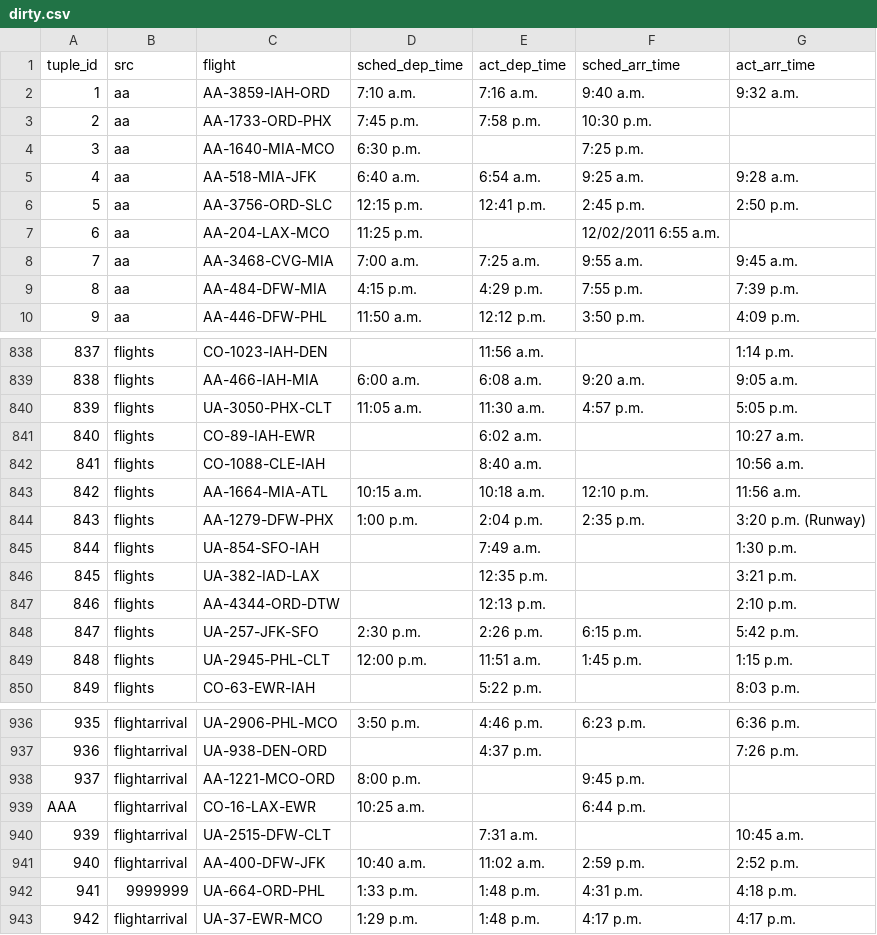
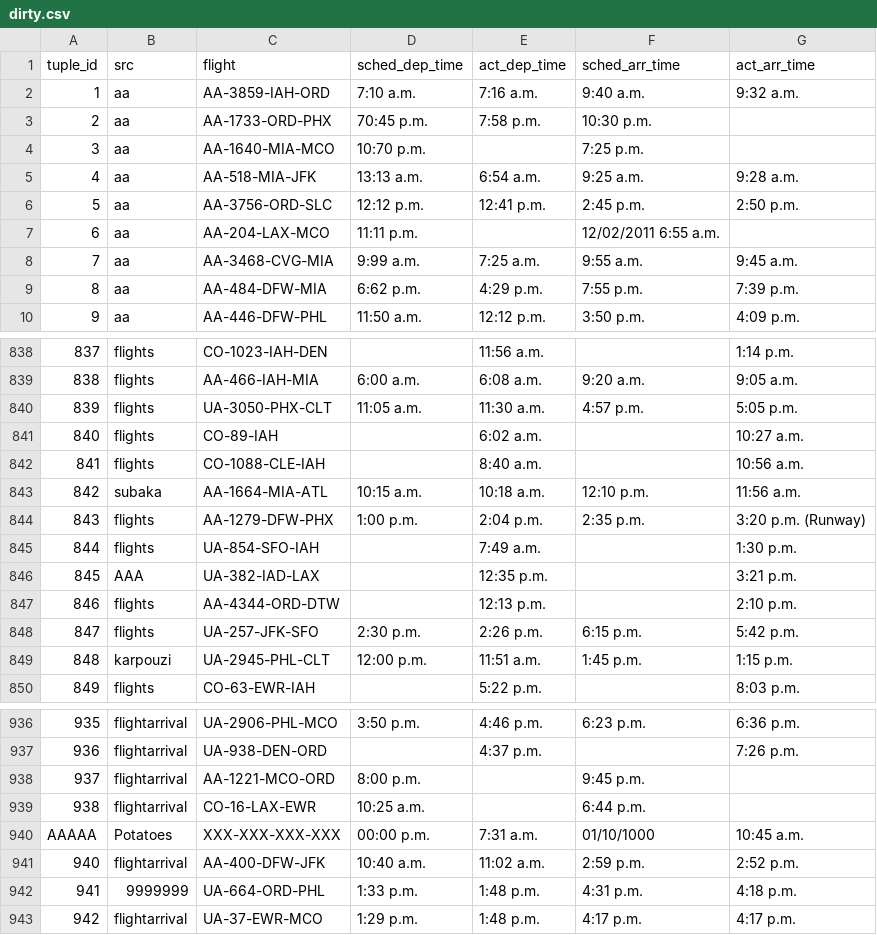
Before and after one commit to ThanosTsiamis/FIONA, a CSV file: resources/datasets/datasets_testing_purposes/dirty.csv, drawn as a sheet; only a part is shown, gaps mark what is left out; the diff covers the shown part only.

```diff
--- a/resources/datasets/datasets_testing_purposes/dirty.csv
+++ b/resources/datasets/datasets_testing_purposes/dirty.csv
@@ -2,9 +2,9 @@ tuple_id,src,flight,sched_dep_time,act_dep_time,sched_arr_time,act_arr_time
 1,aa,AA-3859-IAH-ORD,7:10 a.m.,7:16 a.m.,9:40 a.m.,9:32 a.m.
-2,aa,AA-1733-ORD-PHX,7:45 p.m.,7:58 p.m.,10:30 p.m.,
-3,aa,AA-1640-MIA-MCO,6:30 p.m.,,7:25 p.m.,
-4,aa,AA-518-MIA-JFK,6:40 a.m.,6:54 a.m.,9:25 a.m.,9:28 a.m.
-5,aa,AA-3756-ORD-SLC,12:15 p.m.,12:41 p.m.,2:45 p.m.,2:50 p.m.
-6,aa,AA-204-LAX-MCO,11:25 p.m.,,12/02/2011 6:55 a.m.,
-7,aa,AA-3468-CVG-MIA,7:00 a.m.,7:25 a.m.,9:55 a.m.,9:45 a.m.
-8,aa,AA-484-DFW-MIA,4:15 p.m.,4:29 p.m.,7:55 p.m.,7:39 p.m.
+2,aa,AA-1733-ORD-PHX,70:45 p.m.,7:58 p.m.,10:30 p.m.,
+3,aa,AA-1640-MIA-MCO,10:70 p.m.,,7:25 p.m.,
+4,aa,AA-518-MIA-JFK,13:13 a.m.,6:54 a.m.,9:25 a.m.,9:28 a.m.
+5,aa,AA-3756-ORD-SLC,12:12 p.m.,12:41 p.m.,2:45 p.m.,2:50 p.m.
+6,aa,AA-204-LAX-MCO,11:11 p.m.,,12/02/2011 6:55 a.m.,
+7,aa,AA-3468-CVG-MIA,9:99 a.m.,7:25 a.m.,9:55 a.m.,9:45 a.m.
+8,aa,AA-484-DFW-MIA,6:62 p.m.,4:29 p.m.,7:55 p.m.,7:39 p.m.
 9,aa,AA-446-DFW-PHL,11:50 a.m.,12:12 p.m.,3:50 p.m.,4:09 p.m.
@@ -840,11 +840,11 @@ tuple_id,src,flight,sched_dep_time,act_dep_time,sched_arr_time,act_arr_time
 839,flights,UA-3050-PHX-CLT,11:05 a.m.,11:30 a.m.,4:57 p.m.,5:05 p.m.
-840,flights,CO-89-IAH-EWR,,6:02 a.m.,,10:27 a.m.
+840,flights,CO-89-IAH,,6:02 a.m.,,10:27 a.m.
 841,flights,CO-1088-CLE-IAH,,8:40 a.m.,,10:56 a.m.
-842,flights,AA-1664-MIA-ATL,10:15 a.m.,10:18 a.m.,12:10 p.m.,11:56 a.m.
+842,subaka,AA-1664-MIA-ATL,10:15 a.m.,10:18 a.m.,12:10 p.m.,11:56 a.m.
 843,flights,AA-1279-DFW-PHX,1:00 p.m.,2:04 p.m.,2:35 p.m.,3:20 p.m. (Runway)
 844,flights,UA-854-SFO-IAH,,7:49 a.m.,,1:30 p.m.
-845,flights,UA-382-IAD-LAX,,12:35 p.m.,,3:21 p.m.
+845,AAA,UA-382-IAD-LAX,,12:35 p.m.,,3:21 p.m.
 846,flights,AA-4344-ORD-DTW,,12:13 p.m.,,2:10 p.m.
 847,flights,UA-257-JFK-SFO,2:30 p.m.,2:26 p.m.,6:15 p.m.,5:42 p.m.
-848,flights,UA-2945-PHL-CLT,12:00 p.m.,11:51 a.m.,1:45 p.m.,1:15 p.m.
+848,karpouzi,UA-2945-PHL-CLT,12:00 p.m.,11:51 a.m.,1:45 p.m.,1:15 p.m.
 849,flights,CO-63-EWR-IAH,,5:22 p.m.,,8:03 p.m.
@@ -938,4 +938,4 @@ tuple_id,src,flight,sched_dep_time,act_dep_time,sched_arr_time,act_arr_time
 937,flightarrival,AA-1221-MCO-ORD,8:00 p.m.,,9:45 p.m.,
-AAA,flightarrival,CO-16-LAX-EWR,10:25 a.m.,,6:44 p.m.,
-939,flightarrival,UA-2515-DFW-CLT,,7:31 a.m.,,10:45 a.m.
+938,flightarrival,CO-16-LAX-EWR,10:25 a.m.,,6:44 p.m.,
+AAAAA,Potatoes,XXX-XXX-XXX-XXX,00:00 p.m.,7:31 a.m.,01/10/1000 ,10:45 a.m.
 940,flightarrival,AA-400-DFW-JFK,10:40 a.m.,11:02 a.m.,2:59 p.m.,2:52 p.m.
```
Also changed, not shown: 5 edited cells elsewhere in this file, 3 other files.
